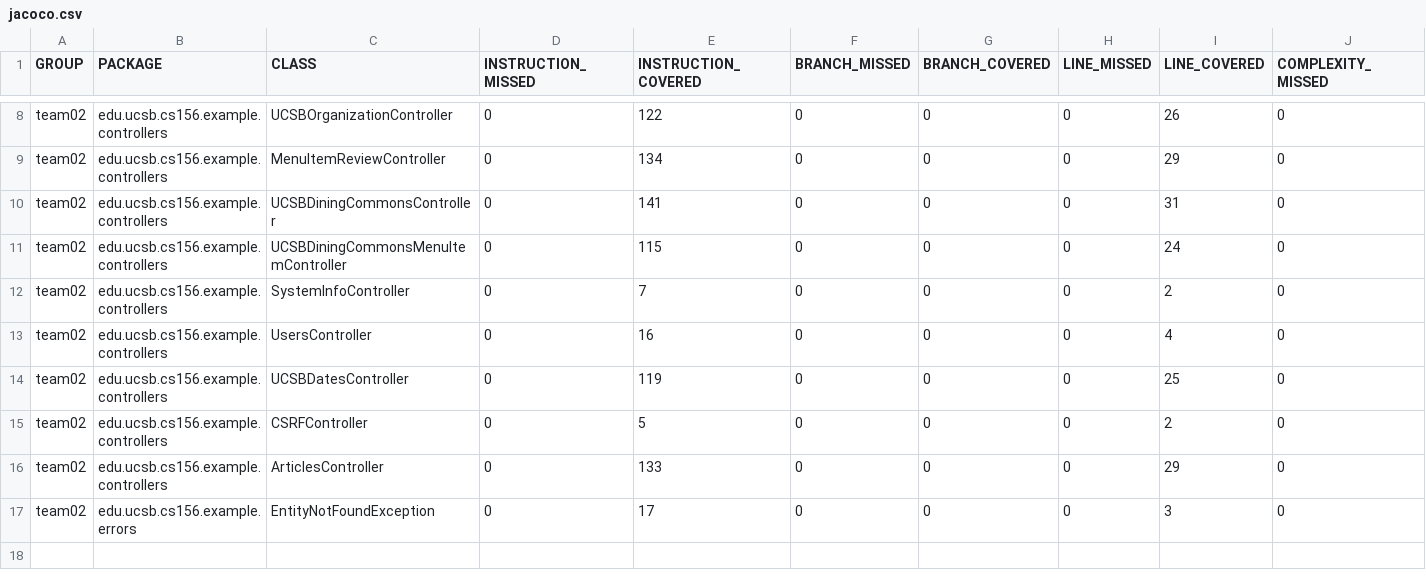
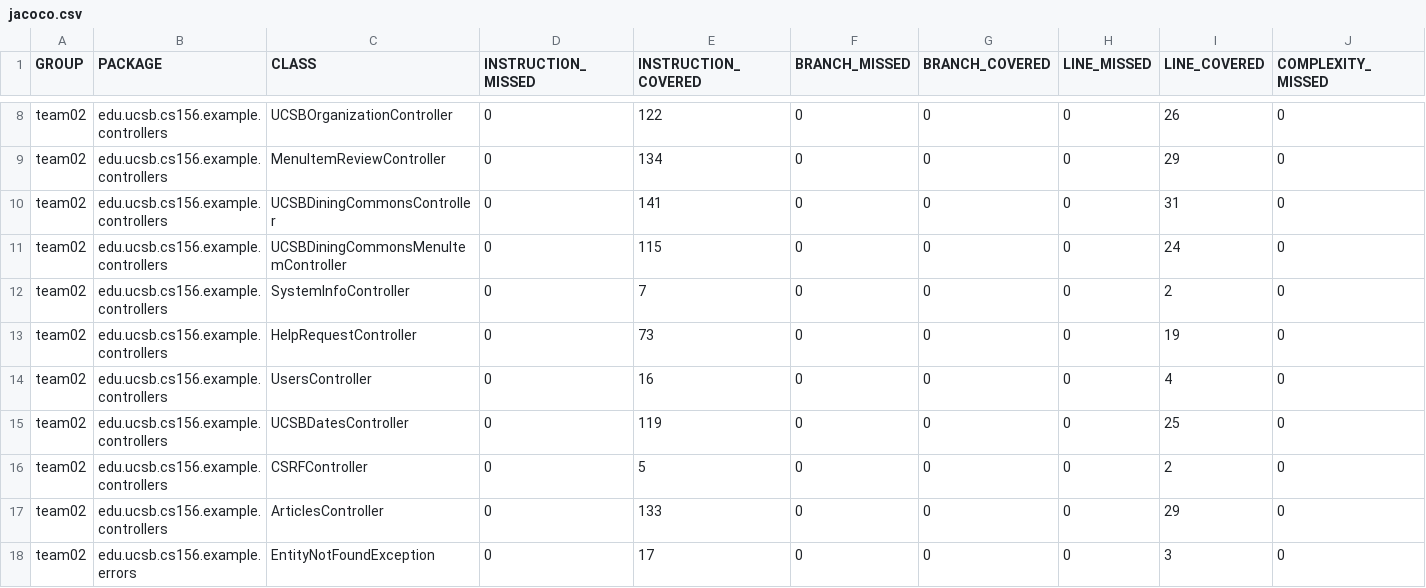
Before and after one commit to ucsb-cs156-f23/team02-f23-6pm-3, a CSV file: jacoco/jacoco.csv, drawn as a sheet; only a part is shown, gaps mark what is left out; rows hold the shown columns only; the diff names each change by its address in the sheet, - before the commit and + after, or states it on an @@ line.

Commit message:
Deploying to gh-pages from @ ucsb-cs156-f23/team02-f23-6pm-3@f252a63bdf7cd481fa3e6671963d870443b9d5dd 🚀

```diff
--- a/jacoco/jacoco.csv
+++ b/jacoco/jacoco.csv
+row 13: team02 | edu.ucsb.cs156.example.controllers | HelpRequestController | 0 | 73 | 0 | 0 | 0 | 19 | 0
```
Also changed, not shown: 7 other files.
